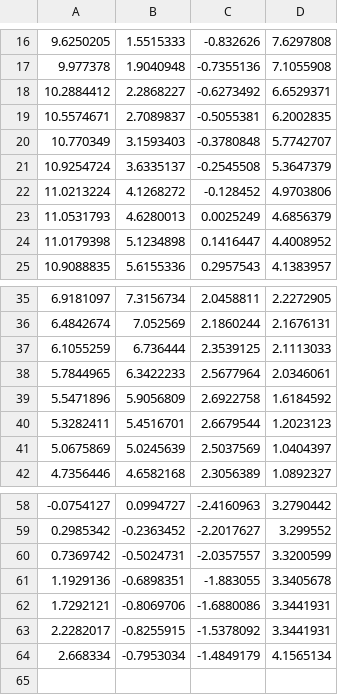
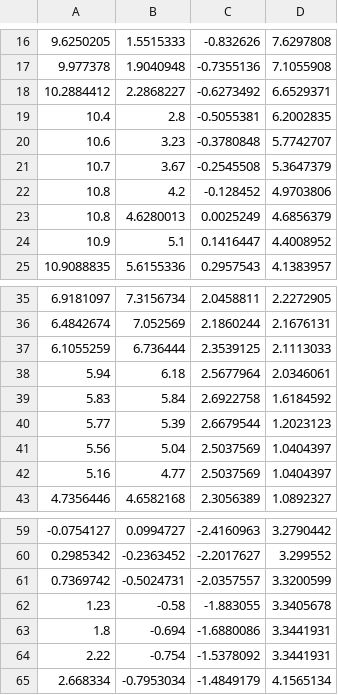
Before and after one commit to ngurnard/f1tenth_slam_pure_pursuit, a CSV file: pure_pursuit/waypoints/optimized_1.csv, drawn as a sheet; only a part is shown, gaps mark what is left out.

Commit message:
Optimized raceline

```diff
--- a/pure_pursuit/waypoints/optimized_1.csv
+++ b/pure_pursuit/waypoints/optimized_1.csv
@@ -18,8 +18,8 @@
 10.2884412,2.2868227,-0.6273492,6.6529371
-10.5574671,2.7089837,-0.5055381,6.2002835
-10.770349,3.1593403,-0.3780848,5.7742707
-10.9254724,3.6335137,-0.2545508,5.3647379
-11.0213224,4.1268272,-0.128452,4.9703806
-11.0531793,4.6280013,0.0025249,4.6856379
-11.0179398,5.1234898,0.1416447,4.4008952
+10.4,2.8,-0.5055381,6.2002835
+10.6,3.23,-0.3780848,5.7742707
+10.7,3.67,-0.2545508,5.3647379
+10.8,4.2,-0.128452,4.9703806
+10.8,4.6280013,0.0025249,4.6856379
+10.9,5.1,0.1416447,4.4008952
 10.9088835,5.6155336,0.2957543,4.1383957
@@ -37,6 +37,7 @@
 6.1055259,6.736444,2.3539125,2.1113033
-5.7844965,6.3422233,2.5677964,2.0346061
-5.5471896,5.9056809,2.6922758,1.6184592
-5.3282411,5.4516701,2.6679544,1.2023123
-5.0675869,5.0245639,2.5037569,1.0404397
+5.94,6.18,2.5677964,2.0346061
+5.83,5.84,2.6922758,1.6184592
+5.77,5.39,2.6679544,1.2023123
+5.56,5.04,2.5037569,1.0404397
+5.16,4.77,2.5037569,1.0404397
 4.7356446,4.6582168,2.3056389,1.0892327
@@ -60,5 +61,5 @@
 0.7369742,-0.5024731,-2.0357557,3.3200599
-1.1929136,-0.6898351,-1.883055,3.3405678
-1.7292121,-0.8069706,-1.6880086,3.3441931
-2.2282017,-0.8255915,-1.5378092,3.3441931
+1.23,-0.58,-1.883055,3.3405678
+1.8,-0.694,-1.6880086,3.3441931
+2.22,-0.754,-1.5378092,3.3441931
 2.668334,-0.7953034,-1.4849179,4.1565134
```
